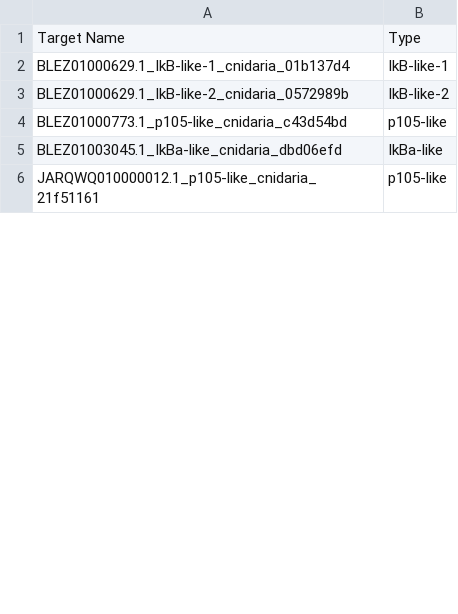
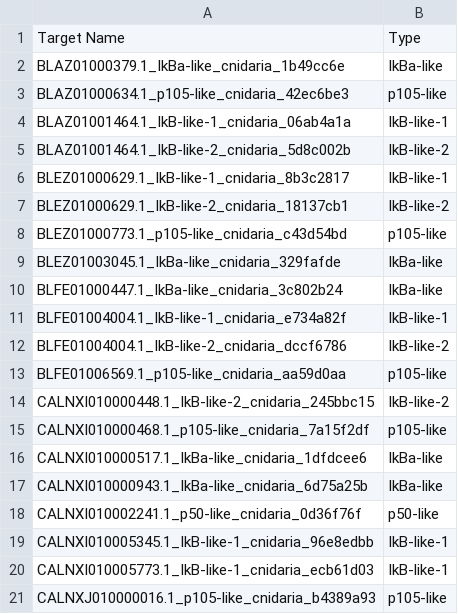
Before and after one commit to benjiec/tangle-coral, a TSV file: notes/ikb/needle_curated.tsv, drawn as a sheet; only a part is shown; the shorter side is filled out with more unchanged rows; the diff covers the shown part only.

```diff
--- a/notes/ikb/needle_curated.tsv
+++ b/notes/ikb/needle_curated.tsv
@@ -1,5 +1,21 @@
 Target Name	Type
-BLEZ01000629.1_IkB-like-1_cnidaria_01b137d4	IkB-like-1
-BLEZ01000629.1_IkB-like-2_cnidaria_0572989b	IkB-like-2
+BLAZ01000379.1_IkBa-like_cnidaria_1b49cc6e	IkBa-like
+BLAZ01000634.1_p105-like_cnidaria_42ec6be3	p105-like
+BLAZ01001464.1_IkB-like-1_cnidaria_06ab4a1a	IkB-like-1
+BLAZ01001464.1_IkB-like-2_cnidaria_5d8c002b	IkB-like-2
+BLEZ01000629.1_IkB-like-1_cnidaria_8b3c2817	IkB-like-1
+BLEZ01000629.1_IkB-like-2_cnidaria_18137cb1	IkB-like-2
 BLEZ01000773.1_p105-like_cnidaria_c43d54bd	p105-like
-BLEZ01003045.1_IkBa-like_cnidaria_dbd06efd	IkBa-like
+BLEZ01003045.1_IkBa-like_cnidaria_329fafde	IkBa-like
+BLFE01000447.1_IkBa-like_cnidaria_3c802b24	IkBa-like
+BLFE01004004.1_IkB-like-1_cnidaria_e734a82f	IkB-like-1
+BLFE01004004.1_IkB-like-2_cnidaria_dccf6786	IkB-like-2
+BLFE01006569.1_p105-like_cnidaria_aa59d0aa	p105-like
+CALNXI010000448.1_IkB-like-2_cnidaria_245bbc15	IkB-like-2
+CALNXI010000468.1_p105-like_cnidaria_7a15f2df	p105-like
+CALNXI010000517.1_IkBa-like_cnidaria_1dfdcee6	IkBa-like
+CALNXI010000943.1_IkBa-like_cnidaria_6d75a25b	IkBa-like
+CALNXI010002241.1_p50-like_cnidaria_0d36f76f	p50-like
+CALNXI010005345.1_IkB-like-1_cnidaria_96e8edbb	IkB-like-1
+CALNXI010005773.1_IkB-like-1_cnidaria_ecb61d03	IkB-like-1
+CALNXJ010000016.1_p105-like_cnidaria_b4389a93	p105-like
```
Also changed, not shown: 29 added rows, 19 removed rows, 10 moved rows and 19 edited cells elsewhere in this file, notes/ikb/needle_curated_loci.tsv, profiles/thresholds.csv, 5 other files.
